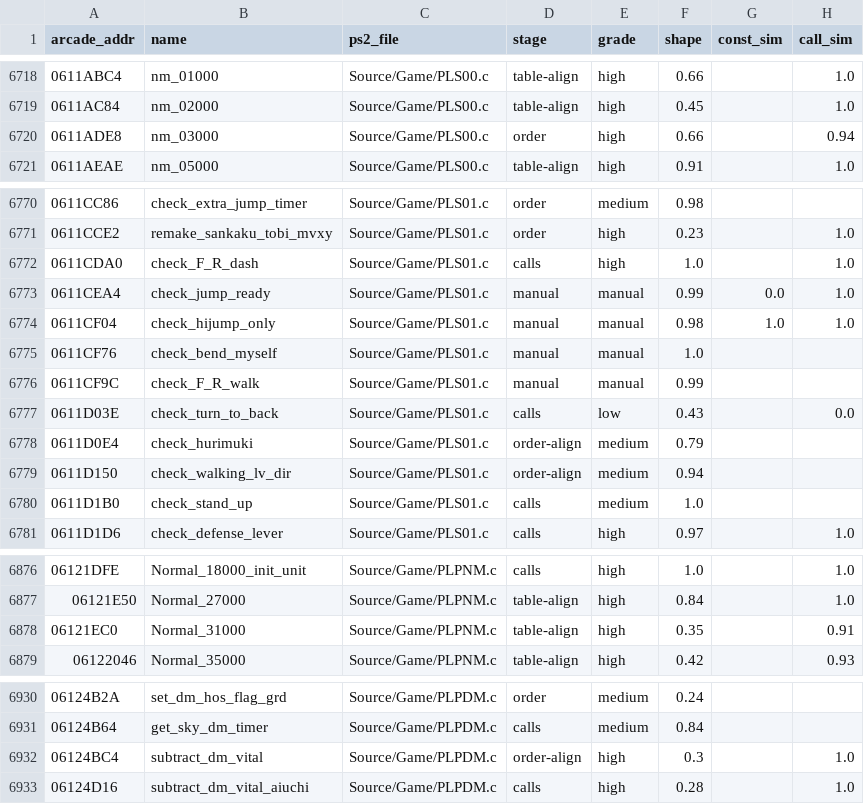
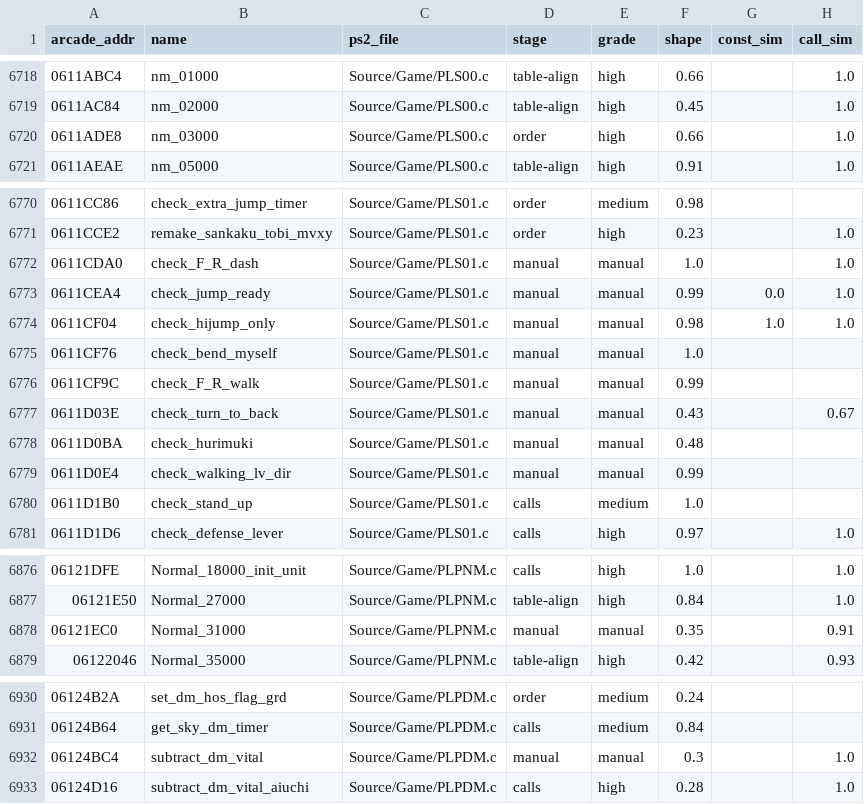
Before and after one commit to pearmannick-prog/sfiii3-cps3-decomp, a CSV file: symbols/sfiii3r1.csv, drawn as a sheet; only a part is shown, gaps mark what is left out.

```diff
--- a/symbols/sfiii3r1.csv
+++ b/symbols/sfiii3r1.csv
@@ -6719,3 +6719,3 @@ arcade_addr,name,ps2_file,stage,grade,shape,const_sim,call_sim
 0611AC84,nm_02000,Source/Game/PLS00.c,table-align,high,0.45,,1.0
-0611ADE8,nm_03000,Source/Game/PLS00.c,order,high,0.66,,0.94
+0611ADE8,nm_03000,Source/Game/PLS00.c,order,high,0.66,,1.0
 0611AEAE,nm_05000,Source/Game/PLS00.c,table-align,high,0.91,,1.0
@@ -6771,3 +6771,3 @@ arcade_addr,name,ps2_file,stage,grade,shape,const_sim,call_sim
 0611CCE2,remake_sankaku_tobi_mvxy,Source/Game/PLS01.c,order,high,0.23,,1.0
-0611CDA0,check_F_R_dash,Source/Game/PLS01.c,calls,high,1.0,,1.0
+0611CDA0,check_F_R_dash,Source/Game/PLS01.c,manual,manual,1.0,,1.0
 0611CEA4,check_jump_ready,Source/Game/PLS01.c,manual,manual,0.99,0.0,1.0
@@ -6776,5 +6776,5 @@ arcade_addr,name,ps2_file,stage,grade,shape,const_sim,call_sim
 0611CF9C,check_F_R_walk,Source/Game/PLS01.c,manual,manual,0.99,,
-0611D03E,check_turn_to_back,Source/Game/PLS01.c,calls,low,0.43,,0.0
-0611D0E4,check_hurimuki,Source/Game/PLS01.c,order-align,medium,0.79,,
-0611D150,check_walking_lv_dir,Source/Game/PLS01.c,order-align,medium,0.94,,
+0611D03E,check_turn_to_back,Source/Game/PLS01.c,manual,manual,0.43,,0.67
+0611D0BA,check_hurimuki,Source/Game/PLS01.c,manual,manual,0.48,,
+0611D0E4,check_walking_lv_dir,Source/Game/PLS01.c,manual,manual,0.99,,
 0611D1B0,check_stand_up,Source/Game/PLS01.c,calls,medium,1.0,,
@@ -6877,3 +6877,3 @@ arcade_addr,name,ps2_file,stage,grade,shape,const_sim,call_sim
 06121E50,Normal_27000,Source/Game/PLPNM.c,table-align,high,0.84,,1.0
-06121EC0,Normal_31000,Source/Game/PLPNM.c,table-align,high,0.35,,0.91
+06121EC0,Normal_31000,Source/Game/PLPNM.c,manual,manual,0.35,,0.91
 06122046,Normal_35000,Source/Game/PLPNM.c,table-align,high,0.42,,0.93
@@ -6931,3 +6931,3 @@ arcade_addr,name,ps2_file,stage,grade,shape,const_sim,call_sim
 06124B64,get_sky_dm_timer,Source/Game/PLPDM.c,calls,medium,0.84,,
-06124BC4,subtract_dm_vital,Source/Game/PLPDM.c,order-align,high,0.3,,1.0
+06124BC4,subtract_dm_vital,Source/Game/PLPDM.c,manual,manual,0.3,,1.0
 06124D16,subtract_dm_vital_aiuchi,Source/Game/PLPDM.c,calls,high,0.28,,1.0
```
Also changed, not shown: symbols/arcade_only.csv, symbols/sfiii3r1_data.csv, 8 other files.
